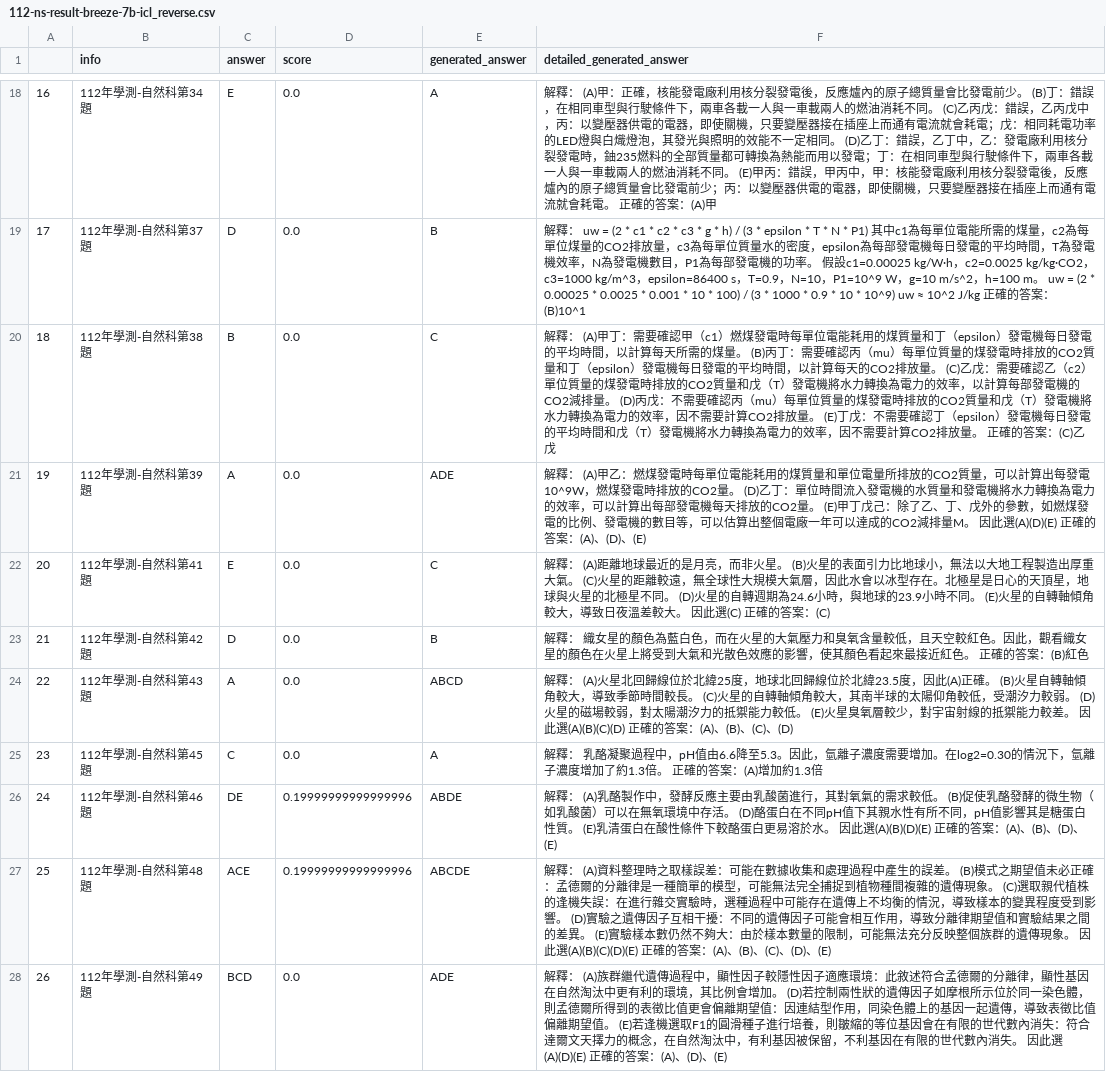
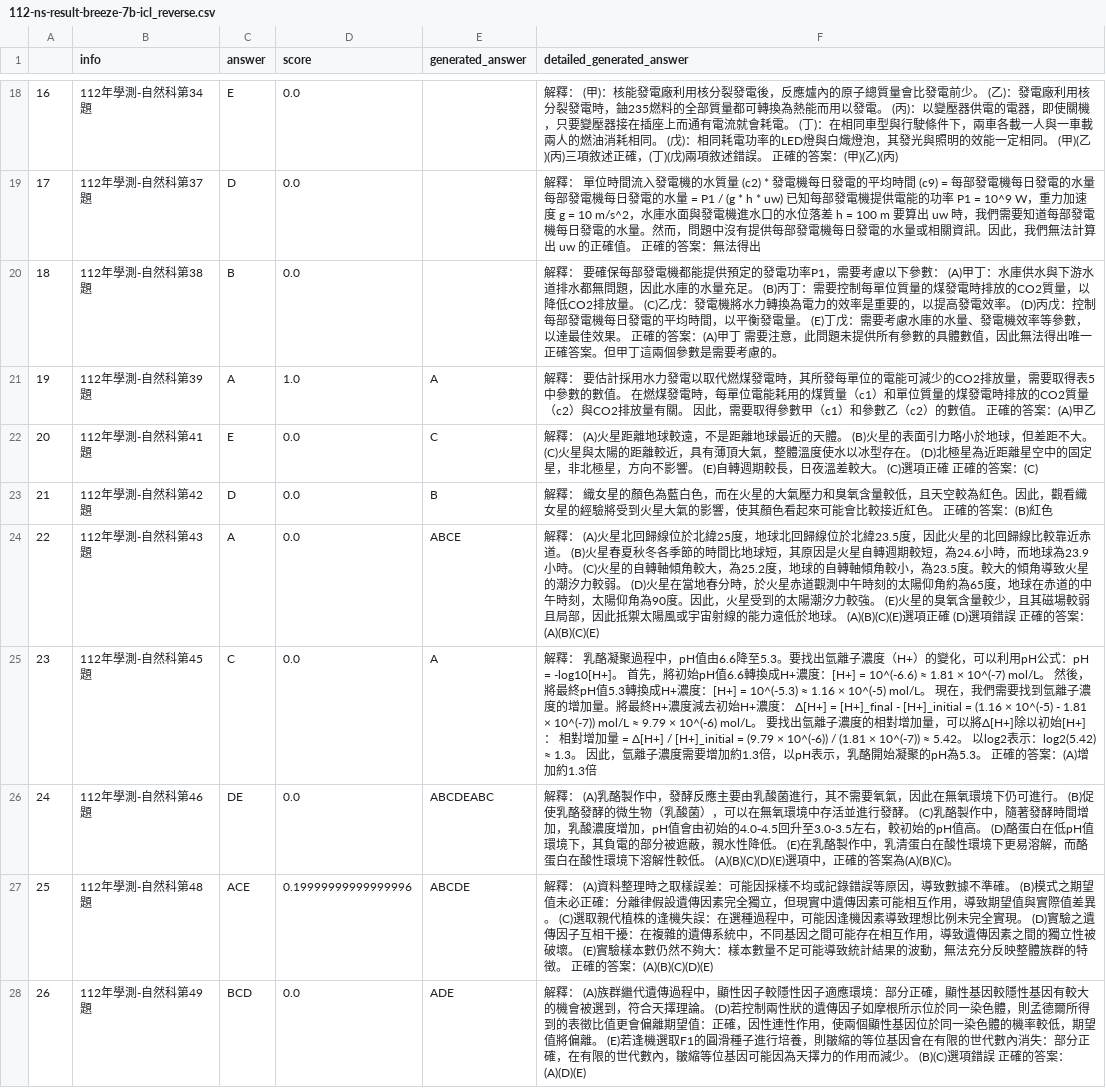
Before and after one commit to namwoam/dl-final, a CSV file: llm/112-ns-result-breeze-7b-icl_reverse.csv, drawn as a sheet; only a part is shown, gaps mark what is left out; the diff covers the shown part only; the diff names each change by its address in the sheet, - before the commit and + after, or states it on an @@ line.

```diff
--- a/llm/112-ns-result-breeze-7b-icl_reverse.csv
+++ b/llm/112-ns-result-breeze-7b-icl_reverse.csv
-E18 (generated_answer): A
+E18 (generated_answer): (empty)
-F18 (detailed_generated_answer): 解釋： (A)甲：正確，核能發電廠利用核分裂發電後，反應爐內的原子總質量會比發電前少。 (B)丁：錯誤，在相同車型與行駛條件下，兩車各載一人與一車載兩人的燃油消耗不同。 (C)乙丙戊：錯誤，乙丙戊中，丙：以變壓器供電的電器，即使關機，只要變壓器接在插座上而通有電流就會耗電；戊：相同耗電功率的LED燈與白熾燈泡，其發光與照明的效能不一定相同。 (D)乙丁：錯誤，乙丁中，乙：發電廠利用核分裂發電時，鈾235燃料的全部質量都可轉換為熱能而用以發電；丁：在相同車型與行駛條件下，兩車各載一人與一車載兩人的燃油消耗不同。 (E)甲丙：錯誤，甲丙中，甲：核能發電廠利用核分裂發電後，反應爐內的原子總質量會比發電前少；丙：以變壓器供電的電器，即使關機，只要變壓器接在插座上而通有電流就會耗電。 正確的答案：(A)甲
+F18 (detailed_generated_answer): 解釋： (甲)：核能發電廠利用核分裂發電後，反應爐內的原子總質量會比發電前少。 (乙)：發電廠利用核分裂發電時，鈾235燃料的全部質量都可轉換為熱能而用以發電。 (丙)：以變壓器供電的電器，即使關機，只要變壓器接在插座上而通有電流就會耗電。 (丁)：在相同車型與行駛條件下，兩車各載一人與一車載兩人的燃油消耗相同。 (戊)：相同耗電功率的LED燈與白熾燈泡，其發光與照明的效能一定相同。 (甲)(乙)(丙)三項敘述正確，(丁)(戊)兩項敘述錯誤。 正確的答案：(甲)(乙)(丙)
-E19 (generated_answer): B
+E19 (generated_answer): (empty)
-F19 (detailed_generated_answer): 解釋： uw = (2 * c1 * c2 * c3 * g * h) / (3 * epsilon * T * N * P1) 其中c1為每單位電能所需的煤量，c2為每單位煤量的CO2排放量，c3為每單位質量水的密度，epsilon為每部發電機每日發電的平均時間，T為發電機效率，N為發電機數目，P1為每部發電機的功率。 假設c1=0.00025 kg/W·h，c2=0.0025 kg/kg·CO2，c3=1000 kg/m^3，epsilon=86400 s，T=0.9，N=10，P1=10^9 W，g=10 m/s^2，h=100 m。 uw = (2 * 0.00025 * 0.0025 * 0.001 * 10 * 100) / (3 * 1000 * 0.9 * 10 * 10^9) uw ≈ 10^2 J/kg 正確的答案：(B)10^1
+F19 (detailed_generated_answer): 解釋： 單位時間流入發電機的水質量 (c2) * 發電機每日發電的平均時間 (c9) = 每部發電機每日發電的水量 每部發電機每日發電的水量 = P1 / (g * h * uw) 已知每部發電機提供電能的功率 P1 = 10^9 W，重力加速度 g = 10 m/s^2，水庫水面與發電機進水口的水位落差 h = 100 m 要算出 uw 時，我們需要知道每部發電機每日發電的水量。然而，問題中沒有提供每部發電機每日發電的水量或相關資訊。因此，我們無法計算出 uw 的正確值。 正確的答案：無法得出
-E20 (generated_answer): C
+E20 (generated_answer): (empty)
-F20 (detailed_generated_answer): 解釋： (A)甲丁：需要確認甲（c1）燃煤發電時每單位電能耗用的煤質量和丁（epsilon）發電機每日發電的平均時間，以計算每天所需的煤量。 (B)丙丁：需要確認丙（mu）每單位質量的煤發電時排放的CO2質量和丁（epsilon）發電機每日發電的平均時間，以計算每天的CO2排放量。 (C)乙戊：需要確認乙（c2）單位質量的煤發電時排放的CO2質量和戊（T）發電機將水力轉換為電力的效率，以計算每部發電機的CO2減排量。 (D)丙戊：不需要確認丙（mu）每單位質量的煤發電時排放的CO2質量和戊（T）發電機將水力轉換為電力的效率，因不需要計算CO2排放量。 (E)丁戊：不需要確認丁（epsilon）發電機每日發電的平均時間和戊（T）發電機將水力轉換為電力的效率，因不需要計算CO2排放量。 正確的答案：(C)乙戊
+F20 (detailed_generated_answer): 解釋： 要確保每部發電機都能提供預定的發電功率P1，需要考慮以下參數： (A)甲丁：水庫供水與下游水道排水都無問題，因此水庫的水量充足。 (B)丙丁：需要控制每單位質量的煤發電時排放的CO2質量，以降低CO2排放量。 (C)乙戊：發電機將水力轉換為電力的效率是重要的，以提高發電效率。 (D)丙戊：控制每部發電機每日發電的平均時間，以平衡發電量。 (E)丁戊：需要考慮水庫的水量、發電機效率等參數，以達最佳效果。 正確的答案：(A)甲丁 需要注意，此問題未提供所有參數的具體數值，因此無法得出唯一正確答案。但甲丁這兩個參數是需要考慮的。
-D21 (score): 0.0
+D21 (score): 1.0
-E21 (generated_answer): ADE
+E21 (generated_answer): A
-F21 (detailed_generated_answer): 解釋： (A)甲乙：燃煤發電時每單位電能耗用的煤質量和單位電量所排放的CO2質量，可以計算出每發電10^9W，燃煤發電時排放的CO2量。 (D)乙丁：單位時間流入發電機的水質量和發電機將水力轉換為電力的效率，可以計算出每部發電機每天排放的CO2量。 (E)甲丁戊己：除了乙、丁、戊外的參數，如燃煤發電的比例、發電機的數目等，可以估算出整個電廠一年可以達成的CO2減排量M。 因此選(A)(D)(E) 正確的答案：(A)、(D)、(E)
+F21 (detailed_generated_answer): 解釋： 要估計採用水力發電以取代燃煤發電時，其所發每單位的電能可減少的CO2排放量，需要取得表5中參數的數值。 在燃煤發電時，每單位電能耗用的煤質量（c1）和單位質量的煤發電時排放的CO2質量（c2）與CO2排放量有關。 因此，需要取得參數甲（c1）和參數乙（c2）的數值。 正確的答案：(A)甲乙
-F22 (detailed_generated_answer): …釋： (A)距離地球最近的是月亮，而非火星。 (B)火星的表面引力比地球小，無法以大地工程製造出厚重大氣。 (C)火星的距離較遠，無全球性大規模大氣層，因此水會以冰型存在。北極星是日心的天頂星，地球與火星的北極星不同。 (D)火星的自轉週期為24.6小時，與地球的23.9小時不同。 (E)火星的自轉軸傾角較大，導致日夜溫差較大。 因此選(C) 正確的答…
+F22 (detailed_generated_answer): …釋： (A)火星距離地球較遠，不是距離地球最近的天體。 (B)火星的表面引力略小於地球，但差距不大。 (C)火星與太陽的距離較近，具有薄頂大氣，整體溫度使水以冰型存在。 (D)北極星為近距離星空中的固定星，非北極星，方向不影響。 (E)自轉週期較長，日夜溫差較大。 (C)選項正確 正確的答…
-F23 (detailed_generated_answer): …且天空較紅色。因此，觀看織女星的顏色在火星上將受到大氣和光散色效應的影響，使其顏色看起來最接近紅色…
+F23 (detailed_generated_answer): …且天空較為紅色。因此，觀看織女星的經驗將受到火星大氣的影響，使其顏色看起來可能會比較接近紅色…
-E24 (generated_answer): ABCD
+E24 (generated_answer): ABCE
-F24 (detailed_generated_answer): …度，因此(A)正確。 (B)火星自轉軸傾角較大，導致季節時間較長。 (C)火星的自轉軸傾角較大，其南半球的太陽仰角較低，受潮汐力較弱。 (D)火星的磁場較弱，對太陽潮汐力的抵禦能力較低。 (E)火星臭氧層較少，對宇宙射線的抵禦能力較差。 因此選(A)(B)(C)(D) 正確的答案：(A)、(B)、(C)、(D)
+F24 (detailed_generated_answer): …度，因此火星的北回歸線比較靠近赤道。 (B)火星春夏秋冬各季節的時間比地球短，其原因是火星自轉週期較短，為24.6小時，而地球為23.9小時。 (C)火星的自轉軸傾角較大，為25.2度，地球的自轉軸傾角較小，為23.5度。較大的傾角導致火星的潮汐力較弱。 (D)火星在當地春分時，於火星赤道觀測中午時刻的太陽仰角約為65度，地球在赤道的中午時刻，太陽仰角為90度。因此，火星受到的太陽潮汐力較強。 (E)火星的臭氧含量較少，且其磁場較弱且局部，因此抵禦太陽風或宇宙射線的能力遠低於地球。 (A)(B)(C)(E)選項正確 (D)選項錯誤 正確的答案：(A)(B)(C)(E)
-F25 (detailed_generated_answer): …降至5.3。因此，氫離子濃度需要增加。在log2=0.30的情況下，氫離子濃度增加了約1.3倍。 正確…
+F25 (detailed_generated_answer): …降至5.3。要找出氫離子濃度（H+）的變化，可以利用pH公式：pH = -log10[H+]。 首先，將初始pH值6.6轉換成H+濃度：[H+] = 10^(-6.6) ≈ 1.81 × 10^(-7) mol/L。 然後，將最終pH值5.3轉換成H+濃度：[H+] = 10^(-5.3) ≈ 1.16 × 10^(-5) mol/L。 現在，我們需要找到氫離子濃度的增加量。將最終H+濃度減去初始H+濃度： Δ[H+] = [H+]_final - [H+]_initial = (1.16 × 10^(-5) - 1.81 × 10^(-7)) mol/L ≈ 9.79 × 10^(-6) mol/L。 要找出氫離子濃度的相對增加量，可以將Δ[H+]除以初始[H+]： 相對增加量 = Δ[H+] / [H+]_initial = (9.79 × 10^(-6)) / (1.81 × 10^(-7)) ≈ 5.42。 以log2表示：log2(5.42) ≈ 1.3。 因此，氫離子濃度需要增加約1.3倍，以pH表示，乳酪開始凝聚的pH為5.3。 正確…
-D26 (score): 0.19999999999999996
+D26 (score): 0.0
-E26 (generated_answer): ABDE
+E26 (generated_answer): ABCDEABC
-F26 (detailed_generated_answer): …進行，其對氧氣的需求較低。 (B)促使乳酪發酵的微生物（如乳酸菌）可以在無氧環境中存活。 (D)酪蛋白在不同pH值下其親水性有所不同，pH值影響其是糖蛋白性質。 (E)乳清蛋白在酸性條件下較酪蛋白更易溶於水。 因此選(A)(B)(D)(E) 正確的答案：(A)、(B)、(D)、(E)
+F26 (detailed_generated_answer): …進行，其不需要氧氣，因此在無氧環境下仍可進行。 (B)促使乳酪發酵的微生物（乳酸菌），可以在無氧環境中存活並進行發酵。 (C)乳酪製作中，隨著發酵時間增加，乳酸濃度增加，pH值會由初始的4.0-4.5回升至3.0-3.5左右，較初始的pH值高。 (D)酪蛋白在低pH值環境下，其負電的部分被遮蔽，親水性降低。 (E)在乳酪製作中，乳清蛋白在酸性環境下更易溶解，而酪蛋白在酸性環境下溶解性較低。 (A)(B)(C)(D)(E)選項中，正確的答案為(A)(B)(C)。
-F27 (detailed_generated_answer): …差：可能在數據收集和處理過程中產生的誤差。 (B)模式之期望值未必正確：孟德爾的分離律是一種簡單的模型，可能無法完全捕捉到植物種間複雜的遺傳現象。 (C)選取親代植株的逢機失誤：在進行雜交實驗時，選種過程中可能存在遺傳上不均衡的情況，導致樣本的變異程度受到影響。 (D)實驗之遺傳因子互相干擾：不同的遺傳因子可能會相互作用，導致分離律期望值和實驗結果之間的差異。 (E)實驗樣本數仍然不夠大：由於樣本數量的限制，可能無法充分反映整個族群的遺傳現象。 因此選(A)(B)(C)(D)(E) 正確的答案：(A)、(B)、(C)、(D)、(E)
+F27 (detailed_generated_answer): …差：可能因採樣不均或記錄錯誤等原因，導致數據不準確。 (B)模式之期望值未必正確：分離律假設遺傳因素完全獨立，但現實中遺傳因素可能相互作用，導致期望值與實際值差異。 (C)選取親代植株的逢機失誤：在選種過程中，可能因逢機因素導致理想比例未完全實現。 (D)實驗之遺傳因子互相干擾：在複雜的遺傳系統中，不同基因之間可能存在相互作用，導致遺傳因素之間的獨立性被破壞。 (E)實驗樣本數仍然不夠大：樣本數量不足可能導致統計結果的波動，無法充分反映整體族群的特徵。 正確的答案：(A)(B)(C)(D)(E)
-F28 (detailed_generated_answer): …應環境：此敘述符合孟德爾的分離律，顯性基因在自然淘汰中更有利的環境，其比例會增加。 (D)若控制兩性狀的遺傳因子如摩根所示位於同一染色體，則孟德爾所得到的表徵比值更會偏離期望值：因連結型作用，同染色體上的基因一起遺傳，導致表徵比值偏離期望值。 (E)若逢機選取F1的圓滑種子進行培養，則皺縮的等位基因會在有限的世代數內消失：符合達爾文天擇力的概念，在自然淘汰中，有利基因被保留，不利基因在有限的世代數內消失。 因此選(A)(D)(E) 正確的答案：(A)、(D)、(E)
+F28 (detailed_generated_answer): …應環境：部分正確，顯性基因較隱性基因有較大的機會被選到，符合天擇理論。 (D)若控制兩性狀的遺傳因子如摩根所示位於同一染色體，則孟德爾所得到的表徵比值更會偏離期望值：正確，因性連性作用，使兩個顯性基因位於同一染色體的機率較低，期望值將偏離。 (E)若逢機選取F1的圓滑種子進行培養，則皺縮的等位基因會在有限的世代數內消失：部分正確，在有限的世代數內，皺縮等位基因可能因為天擇力的作用而減少。 (B)(C)選項錯誤 正確的答案：(A)(D)(E)
```
Also changed, not shown: 32 edited cells elsewhere in this file, llm/109-ss-result-breeze-7b-icl_reverse.csv, llm/110-ch-result-breeze-7b-icl_reverse.csv, 13 other files.
